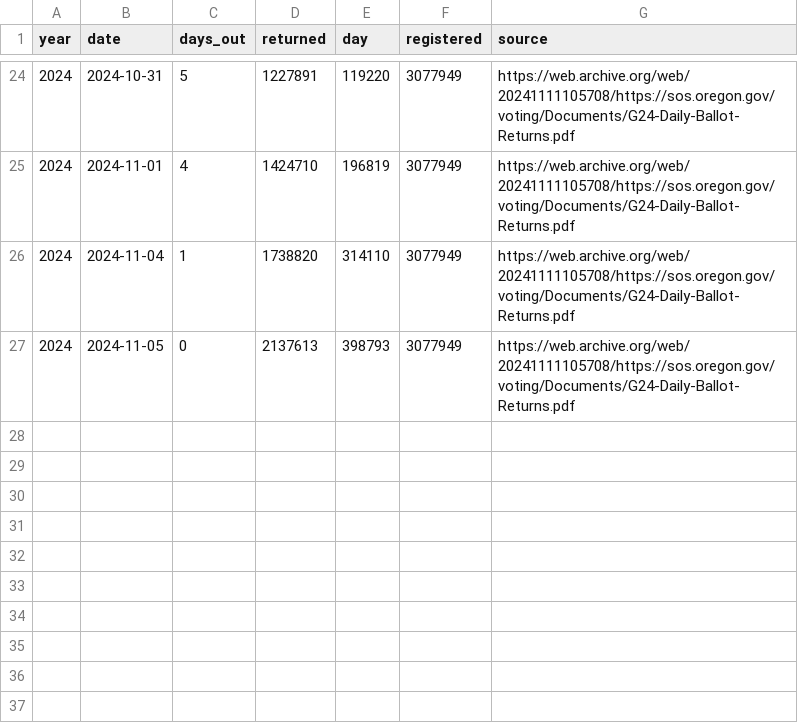
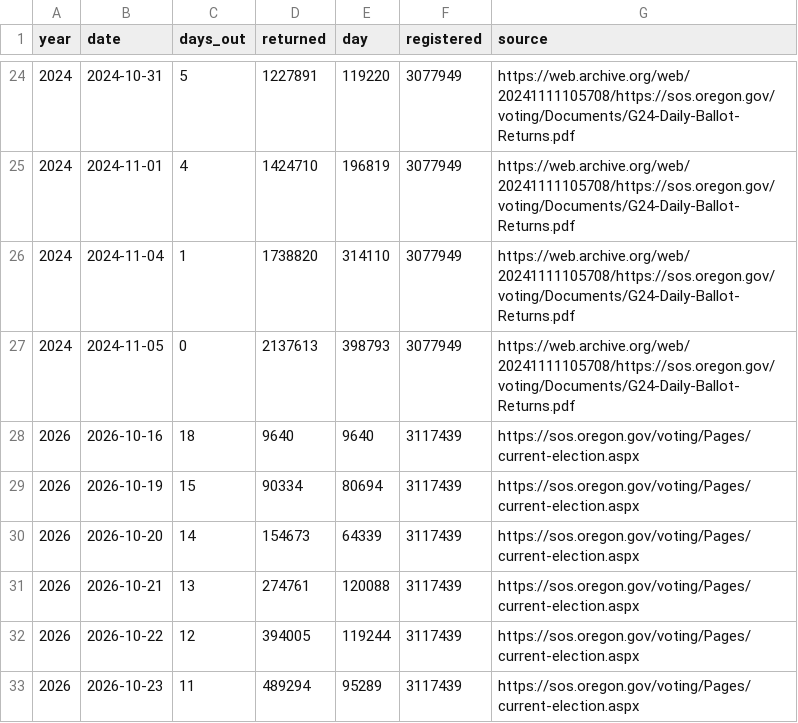
Before and after one commit to sethjlevyhub/fl-early-vote, a CSV file: site/or-data.csv, drawn as a sheet; only a part is shown, gaps mark what is left out; the diff names each change by its address in the sheet, - before the commit and + after, or states it on an @@ line.

```diff
--- a/site/or-data.csv
+++ b/site/or-data.csv
+row 28: 2026 | 2026-10-16 | 18 | 9640 | 9640 | 3117439 | https://sos.oregon.gov/voting/Pages/current-election.aspx
+row 29: 2026 | 2026-10-19 | 15 | 90334 | 80694 | 3117439 | https://sos.oregon.gov/voting/Pages/current-election.aspx
+row 30: 2026 | 2026-10-20 | 14 | 154673 | 64339 | 3117439 | https://sos.oregon.gov/voting/Pages/current-election.aspx
+row 31: 2026 | 2026-10-21 | 13 | 274761 | 120088 | 3117439 | https://sos.oregon.gov/voting/Pages/current-election.aspx
+row 32: 2026 | 2026-10-22 | 12 | 394005 | 119244 | 3117439 | https://sos.oregon.gov/voting/Pages/current-election.aspx
+row 33: 2026 | 2026-10-23 | 11 | 489294 | 95289 | 3117439 | https://sos.oregon.gov/voting/Pages/current-election.aspx
```
Also changed, not shown: site/co-data.csv, site/ia-data.csv, 11 other files.
